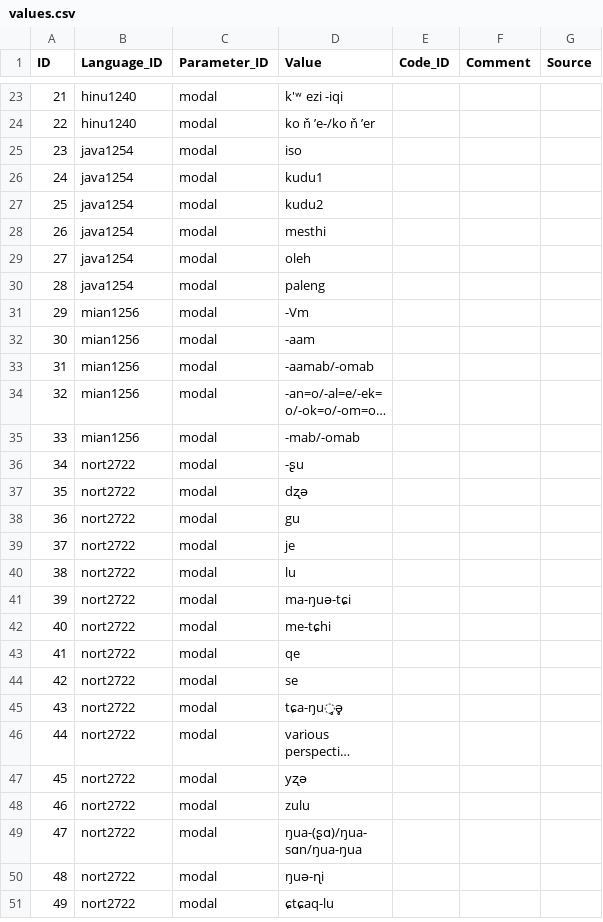
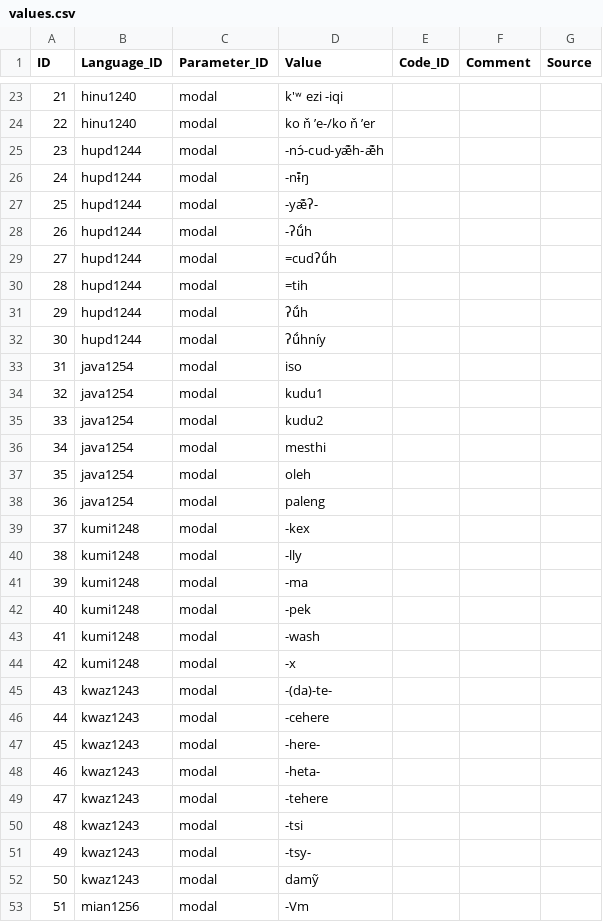
Before and after one commit to CLMBRs/modal-typology, a CSV file: cldf-format/cldf/values.csv, drawn as a sheet; only a part is shown, gaps mark what is left out; the shorter side is filled out with more unchanged rows; long unchanged cells end in …; addresses are those after the commit; the diff covers the shown part only; the diff names each change by its address in the sheet, - before the commit and + after, or states it on an @@ line.

```diff
--- a/cldf-format/cldf/values.csv
+++ b/cldf-format/cldf/values.csv
+row 25: 23 | hupd1244 | modal | -nɔ́-cud-yæ̃́h-æ̃́h
+row 26: 24 | hupd1244 | modal | -nɨ̂̌ŋ
+row 27: 25 | hupd1244 | modal | -yæ̃́ʔ-
+row 28: 26 | hupd1244 | modal | -ʔṹh
+row 29: 27 | hupd1244 | modal | =cudʔṹh
+row 30: 28 | hupd1244 | modal | =tih
+row 31: 29 | hupd1244 | modal | ʔṹh
+row 32: 30 | hupd1244 | modal | ʔṹhníy
@@ column A (ID) renumbered from row 33 down @@
+row 39: 37 | kumi1248 | modal | -kex
+row 40: 38 | kumi1248 | modal | -lly
+row 41: 39 | kumi1248 | modal | -ma
+row 42: 40 | kumi1248 | modal | -pek
+row 43: 41 | kumi1248 | modal | -wash
+row 44: 42 | kumi1248 | modal | -x
+row 45: 43 | kwaz1243 | modal | -(da)-te-
+row 46: 44 | kwaz1243 | modal | -cehere
+row 47: 45 | kwaz1243 | modal | -here-
+row 48: 46 | kwaz1243 | modal | -heta-
+row 49: 47 | kwaz1243 | modal | -tehere
+row 50: 48 | kwaz1243 | modal | -tsi
+row 51: 49 | kwaz1243 | modal | -tsy-
+row 52: 50 | kwaz1243 | modal | damỹ
```
Also changed, not shown: 4 added rows elsewhere in this file, cldf-format/cldf/languages.csv, cldf-format/cldf/unit-parameters.csv, 5 other files.
